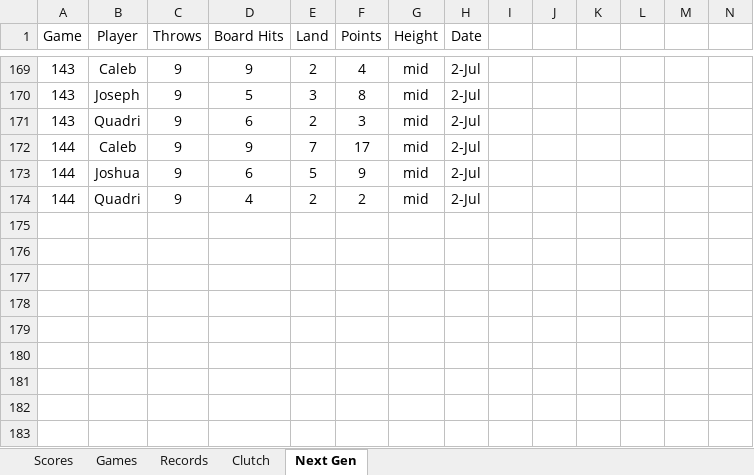
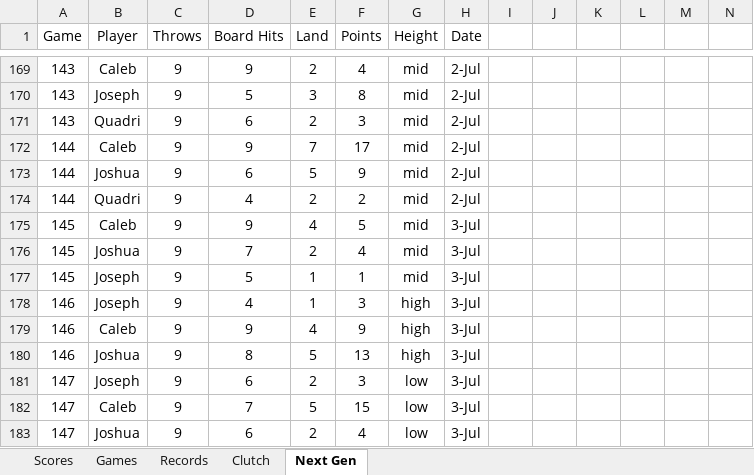
Before and after one commit to CalebSkinner1/DartsAnalysis, an Excel workbook: Maxfield - Darts.xlsx, sheet Next Gen, drawn as a sheet; only a part is shown, gaps mark what is left out; values as stored, in another font and other column widths than the file's, no borders; charts and pictures and table styles not drawn; rows hold the shown columns only; the diff covers the shown part only; the diff names each change by its address in the sheet, - before the commit and + after, or states it on an @@ line.

```diff
--- a/Maxfield - Darts.xlsx (sheet Next Gen)
+++ b/Maxfield - Darts.xlsx (sheet Next Gen)
+row 175: 145 | Caleb | 9 | 9 | 4 | 5 | mid | 3-Jul
+row 176: 145 | Joshua | 9 | 7 | 2 | 4 | mid | 3-Jul
+row 177: 145 | Joseph | 9 | 5 | 1 | 1 | mid | 3-Jul
+row 178: 146 | Joseph | 9 | 4 | 1 | 3 | high | 3-Jul
+row 179: 146 | Caleb | 9 | 9 | 4 | 9 | high | 3-Jul
+row 180: 146 | Joshua | 9 | 8 | 5 | 13 | high | 3-Jul
+row 181: 147 | Joseph | 9 | 6 | 2 | 3 | low | 3-Jul
+row 182: 147 | Caleb | 9 | 7 | 5 | 15 | low | 3-Jul
+row 183: 147 | Joshua | 9 | 6 | 2 | 4 | low | 3-Jul
```
Also changed, not shown: 42 edited cells elsewhere in this sheet, sheet Records, sheet Games, sheet Scores, sheet Clutch, formulas that keep their value, hidden cells.
